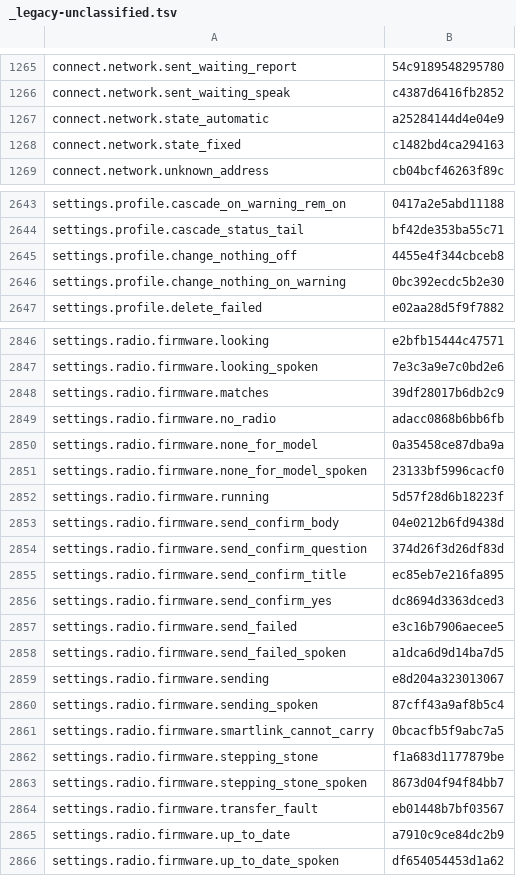
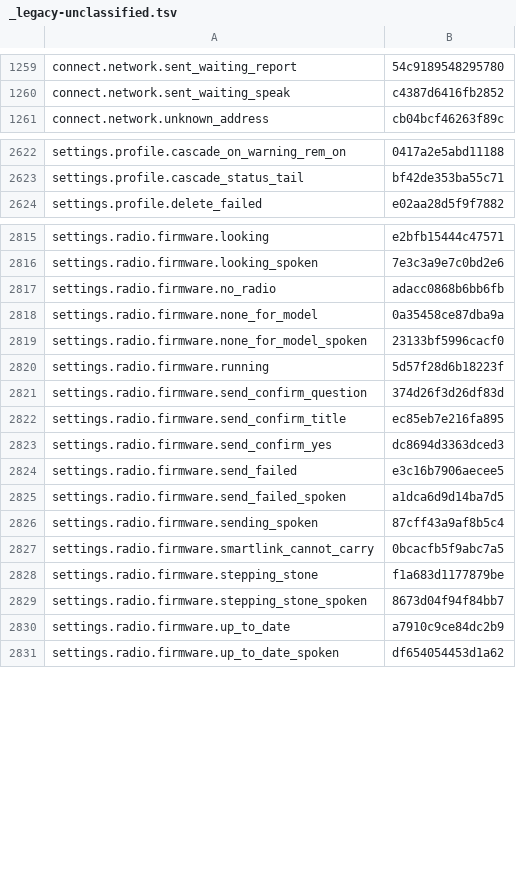
Before and after one commit to nromey/JJFlex-NG, a TSV file: Radios/Lexicon/_legacy-unclassified.tsv, drawn as a sheet; only a part is shown, gaps mark what is left out; the diff covers the shown part only; the diff names each change by its address in the sheet, - before the commit and + after, or states it on an @@ line.

```diff
--- a/Radios/Lexicon/_legacy-unclassified.tsv
+++ b/Radios/Lexicon/_legacy-unclassified.tsv
-row 1267: connect.network.state_automatic | a25284144d4e04e9
-row 1268: connect.network.state_fixed | c1482bd4ca294163
-row 2645: settings.profile.change_nothing_off | 4455e4f344cbceb8
-row 2646: settings.profile.change_nothing_on_warning | 0bc392ecdc5b2e30
-row 2848: settings.radio.firmware.matches | 39df28017b6db2c9
-row 2853: settings.radio.firmware.send_confirm_body | 04e0212b6fd9438d
-row 2859: settings.radio.firmware.sending | e8d204a323013067
-row 2864: settings.radio.firmware.transfer_fault | eb01448b7bf03567
```
Also changed, not shown: 30 removed rows elsewhere in this file, 26 other files.
